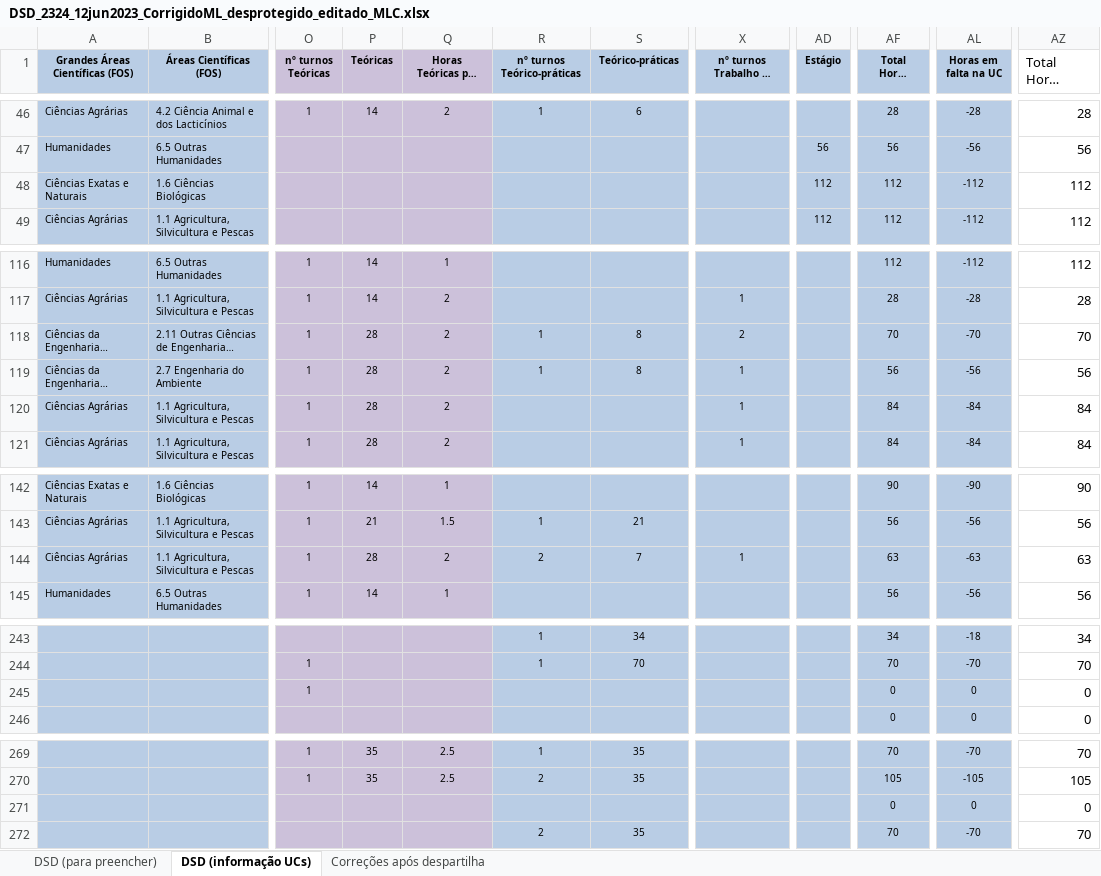
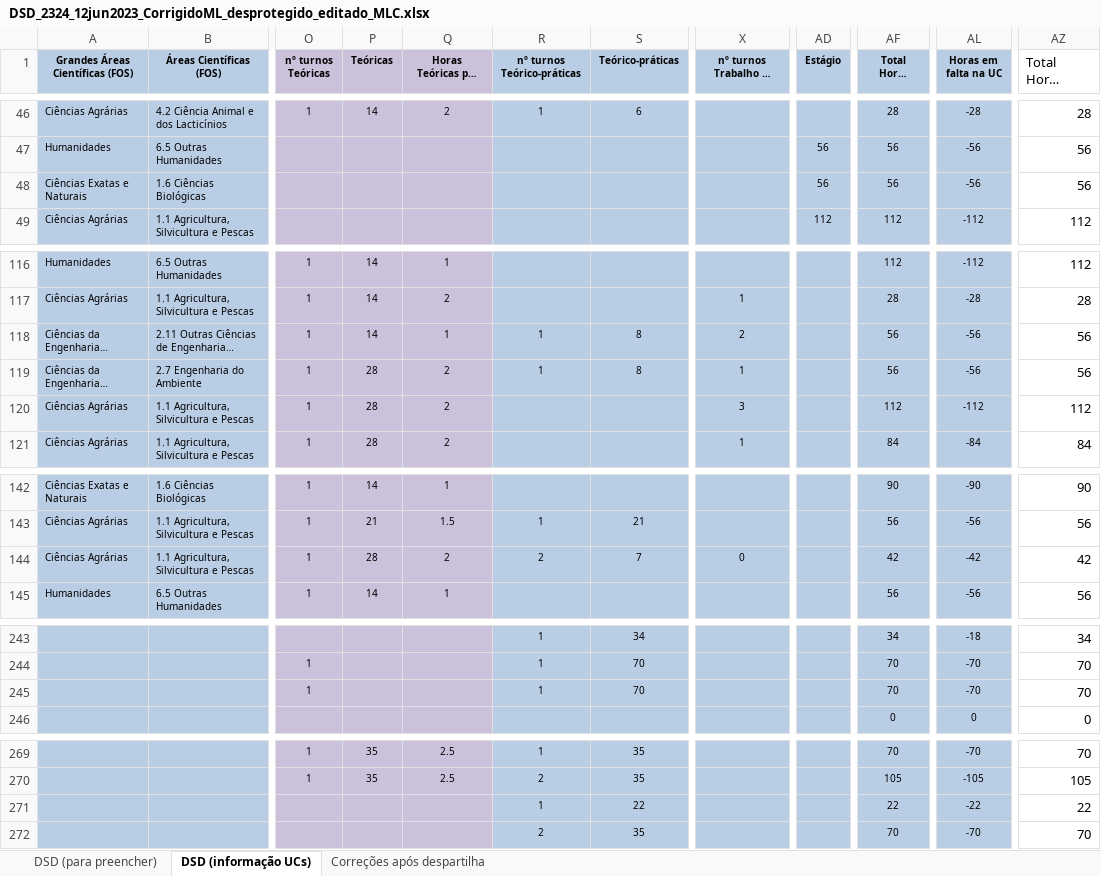
Before and after one commit to manuelcampagnolo/cg-isa-dsd-2025-2026, an Excel workbook: DSD_2324_12jun2023_CorrigidoML_desprotegido_editado_MLC.xlsx, sheet DSD (informação UCs), drawn as a sheet; only a part is shown, gaps mark what is left out; long unchanged cells end in …; values as stored, in another font and other column widths than the file's, no borders; the diff covers the shown part only; the diff names each change by its address in the sheet, - before the commit and + after, or states it on an @@ line.

```diff
--- a/DSD_2324_12jun2023_CorrigidoML_desprotegido_editado_MLC.xlsx (sheet DSD (informação UCs))
+++ b/DSD_2324_12jun2023_CorrigidoML_desprotegido_editado_MLC.xlsx (sheet DSD (informação UCs))
-AD48 (Estágio): 112
+AD48 (Estágio): 56
-AF48 (Total Horas previsto): 112
+AF48 (Total Horas previsto): 56
-AL48 (Horas em falta na UC): -112
+AL48 (Horas em falta na UC): -56
-AZ48 (Total Horas previsto): 112
+AZ48 (Total Horas previsto): 56
-P118 (Teóricas): 28
+P118 (Teóricas): 14
-Q118 (Horas Teóricas por semana): 2
+Q118 (Horas Teóricas por semana): 1
-AF118 (Total Horas previsto): 70
+AF118 (Total Horas previsto): 56
-AL118 (Horas em falta na UC): -70
+AL118 (Horas em falta na UC): -56
-AZ118 (Total Horas previsto): 70
+AZ118 (Total Horas previsto): 56
-X120 (nº turnos Trabalho de campo): 1
+X120 (nº turnos Trabalho de campo): 3
-AF120 (Total Horas previsto): 84
+AF120 (Total Horas previsto): 112
-AL120 (Horas em falta na UC): -84
+AL120 (Horas em falta na UC): -112
-AZ120 (Total Horas previsto): 84
+AZ120 (Total Horas previsto): 112
-X144 (nº turnos Trabalho de campo): 1
+X144 (nº turnos Trabalho de campo): 0
-AF144 (Total Horas previsto): 63
+AF144 (Total Horas previsto): 42
-AL144 (Horas em falta na UC): -63
+AL144 (Horas em falta na UC): -42
-AZ144 (Total Horas previsto): 63
+AZ144 (Total Horas previsto): 42
-R245 (nº turnos Teórico-práticas): (empty)
+R245 (nº turnos Teórico-práticas): 1
-S245 (Teórico-práticas): (empty)
+S245 (Teórico-práticas): 70
-AF245 (Total Horas previsto): 0
+AF245 (Total Horas previsto): 70
-AL245 (Horas em falta na UC): 0
+AL245 (Horas em falta na UC): -70
-AZ245 (Total Horas previsto): 0
+AZ245 (Total Horas previsto): 70
-R271 (nº turnos Teórico-práticas): (empty)
+R271 (nº turnos Teórico-práticas): 1
-S271 (Teórico-práticas): (empty)
+S271 (Teórico-práticas): 22
-AF271 (Total Horas previsto): 0
+AF271 (Total Horas previsto): 22
-AL271 (Horas em falta na UC): 0
+AL271 (Horas em falta na UC): -22
-AZ271 (Total Horas previsto): 0
+AZ271 (Total Horas previsto): 22
```
Also changed, not shown: 2 edited cells elsewhere in this sheet, sheet DSD (para preencher), formulas that keep their value, resumo_DSD_2324_12junho2023__hf_hd.xlsx, 80 other files.
